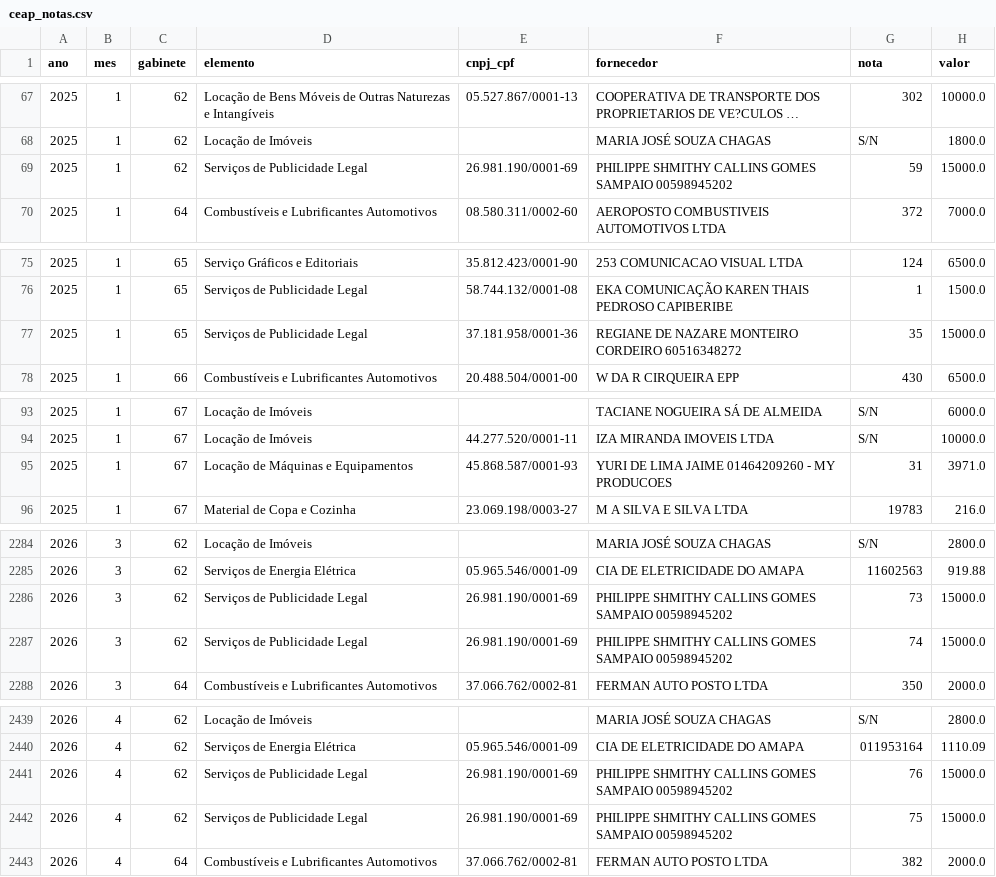
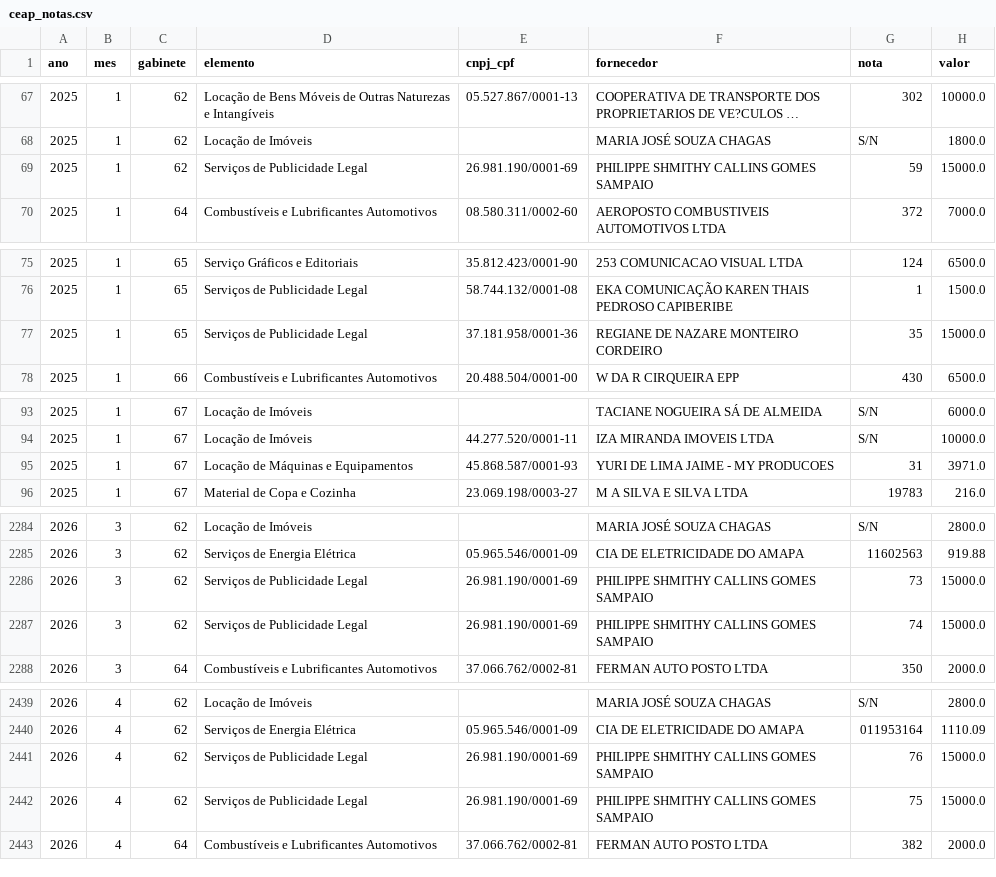
Before and after one commit to jflaloux/contas-do-poder, a CSV file: dados/assembleias/ap/ceap_notas.csv, drawn as a sheet; only a part is shown, gaps mark what is left out; long unchanged cells end in …; the diff covers the shown part only.

```diff
--- a/dados/assembleias/ap/ceap_notas.csv
+++ b/dados/assembleias/ap/ceap_notas.csv
@@ -68,3 +68,3 @@ ano,mes,gabinete,elemento,cnpj_cpf,fornecedor,nota,valor
 2025,1,62,Locação de Imóveis,,MARIA JOSÉ SOUZA CHAGAS,S/N,1800.0
-2025,1,62,Serviços de Publicidade Legal,26.981.190/0001-69,PHILIPPE SHMITHY CALLINS GOMES SAMPAIO 00598945202,59,15000.0
+2025,1,62,Serviços de Publicidade Legal,26.981.190/0001-69,PHILIPPE SHMITHY CALLINS GOMES SAMPAIO,59,15000.0
 2025,1,64,Combustíveis e Lubrificantes Automotivos,08.580.311/0002-60,AEROPOSTO COMBUSTIVEIS AUTOMOTIVOS LTDA,372,7000.0
@@ -76,3 +76,3 @@ ano,mes,gabinete,elemento,cnpj_cpf,fornecedor,nota,valor
 2025,1,65,Serviços de Publicidade Legal,58.744.132/0001-08,EKA COMUNICAÇÃO KAREN THAIS PEDROSO CAPIBERIBE,1,1500.0
-2025,1,65,Serviços de Publicidade Legal,37.181.958/0001-36,REGIANE DE NAZARE MONTEIRO CORDEIRO 60516348272,35,15000.0
+2025,1,65,Serviços de Publicidade Legal,37.181.958/0001-36,REGIANE DE NAZARE MONTEIRO CORDEIRO,35,15000.0
 2025,1,66,Combustíveis e Lubrificantes Automotivos,20.488.504/0001-00,W DA R CIRQUEIRA EPP,430,6500.0
@@ -94,3 +94,3 @@ ano,mes,gabinete,elemento,cnpj_cpf,fornecedor,nota,valor
 2025,1,67,Locação de Imóveis,44.277.520/0001-11,IZA MIRANDA IMOVEIS LTDA,S/N,10000.0
-2025,1,67,Locação de Máquinas e Equipamentos,45.868.587/0001-93,YURI DE LIMA JAIME 01464209260 - MY PRODUCOES,31,3971.0
+2025,1,67,Locação de Máquinas e Equipamentos,45.868.587/0001-93,YURI DE LIMA JAIME - MY PRODUCOES,31,3971.0
 2025,1,67,Material de Copa e Cozinha,23.069.198/0003-27,M A SILVA E SILVA LTDA,19783,216.0
@@ -2285,4 +2285,4 @@ ano,mes,gabinete,elemento,cnpj_cpf,fornecedor,nota,valor
 2026,3,62,Serviços de Energia Elétrica,05.965.546/0001-09,CIA DE ELETRICIDADE DO AMAPA,11602563,919.88
-2026,3,62,Serviços de Publicidade Legal,26.981.190/0001-69,PHILIPPE SHMITHY CALLINS GOMES SAMPAIO 00598945202,73,15000.0
-2026,3,62,Serviços de Publicidade Legal,26.981.190/0001-69,PHILIPPE SHMITHY CALLINS GOMES SAMPAIO 00598945202,74,15000.0
+2026,3,62,Serviços de Publicidade Legal,26.981.190/0001-69,PHILIPPE SHMITHY CALLINS GOMES SAMPAIO,73,15000.0
+2026,3,62,Serviços de Publicidade Legal,26.981.190/0001-69,PHILIPPE SHMITHY CALLINS GOMES SAMPAIO,74,15000.0
 2026,3,64,Combustíveis e Lubrificantes Automotivos,37.066.762/0002-81,FERMAN AUTO POSTO LTDA,350,2000.0
@@ -2440,4 +2440,4 @@ ano,mes,gabinete,elemento,cnpj_cpf,fornecedor,nota,valor
 2026,4,62,Serviços de Energia Elétrica,05.965.546/0001-09,CIA DE ELETRICIDADE DO AMAPA,011953164,1110.09
-2026,4,62,Serviços de Publicidade Legal,26.981.190/0001-69,PHILIPPE SHMITHY CALLINS GOMES SAMPAIO 00598945202,76,15000.0
-2026,4,62,Serviços de Publicidade Legal,26.981.190/0001-69,PHILIPPE SHMITHY CALLINS GOMES SAMPAIO 00598945202,75,15000.0
+2026,4,62,Serviços de Publicidade Legal,26.981.190/0001-69,PHILIPPE SHMITHY CALLINS GOMES SAMPAIO,76,15000.0
+2026,4,62,Serviços de Publicidade Legal,26.981.190/0001-69,PHILIPPE SHMITHY CALLINS GOMES SAMPAIO,75,15000.0
 2026,4,64,Combustíveis e Lubrificantes Automotivos,37.066.762/0002-81,FERMAN AUTO POSTO LTDA,382,2000.0
```
Also changed, not shown: 57 edited cells elsewhere in this file, dados/assembleias/pe/verba_notas.csv, dados/municipios/natal/cota_notas.csv, 13 other files.
